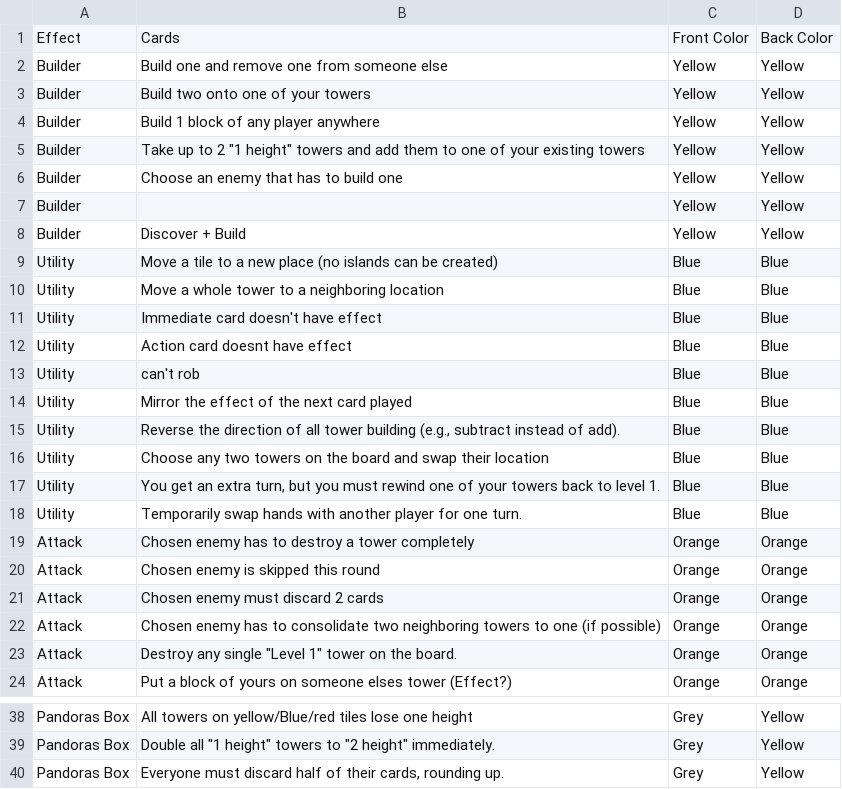
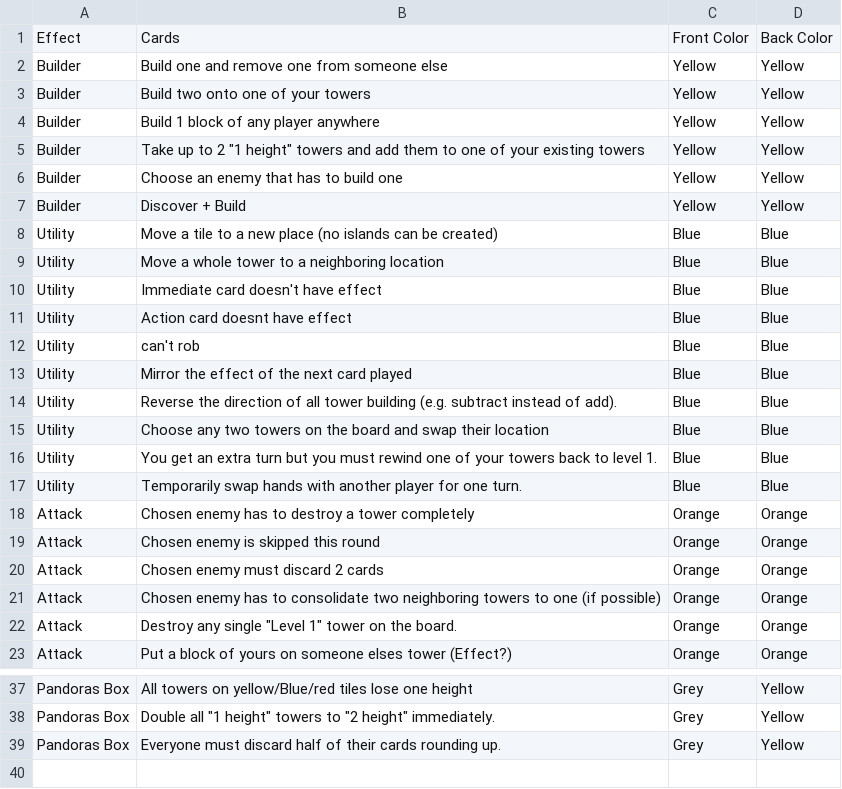
Before and after one commit to HighDom/BuobsBoardGameStudio, a CSV file: Cards/PrimeTowers/cards.csv, drawn as a sheet; only a part is shown, gaps mark what is left out.

Commit message:
update cards.csv

```diff
--- a/Cards/PrimeTowers/cards.csv
+++ b/Cards/PrimeTowers/cards.csv
@@ -6,3 +6,2 @@ Builder,"Take up to 2 ""1 height"" towers and add them to one of your existing t
 Builder,Choose an enemy that has to build one,Yellow,Yellow
-Builder,,Yellow,Yellow
 Builder,Discover + Build,Yellow,Yellow
@@ -14,5 +13,5 @@ Utility,can't rob,Blue,Blue
 Utility,Mirror the effect of the next card played,Blue,Blue
-Utility,"Reverse the direction of all tower building (e.g., subtract instead of add).",Blue,Blue
+Utility,Reverse the direction of all tower building (e.g. subtract instead of add).,Blue,Blue
 Utility ,Choose any two towers on the board and swap their location,Blue,Blue
-Utility,"You get an extra turn, but you must rewind one of your towers back to level 1.",Blue,Blue
+Utility,You get an extra turn but you must rewind one of your towers back to level 1.,Blue,Blue
 Utility,Temporarily swap hands with another player for one turn.,Blue,Blue
@@ -39,2 +38,2 @@ Pandoras Box,All towers on yellow/Blue/red tiles lose one height,Grey,Yellow
 Pandoras Box,"Double all ""1 height"" towers to ""2 height"" immediately.",Grey,Yellow
-Pandoras Box,"Everyone must discard half of their cards, rounding up.",Grey,Yellow
+Pandoras Box,Everyone must discard half of their cards rounding up.,Grey,Yellow
```
